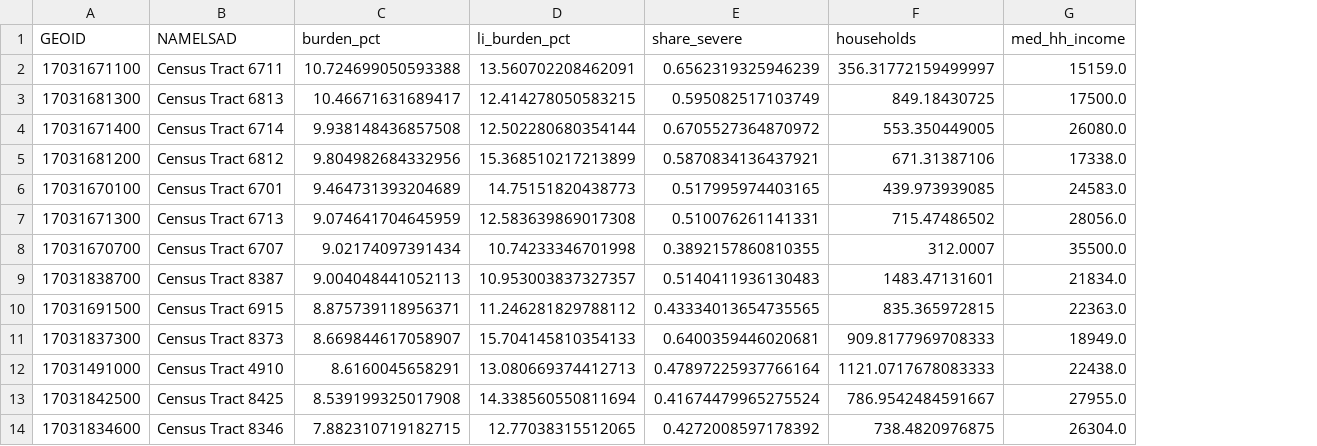
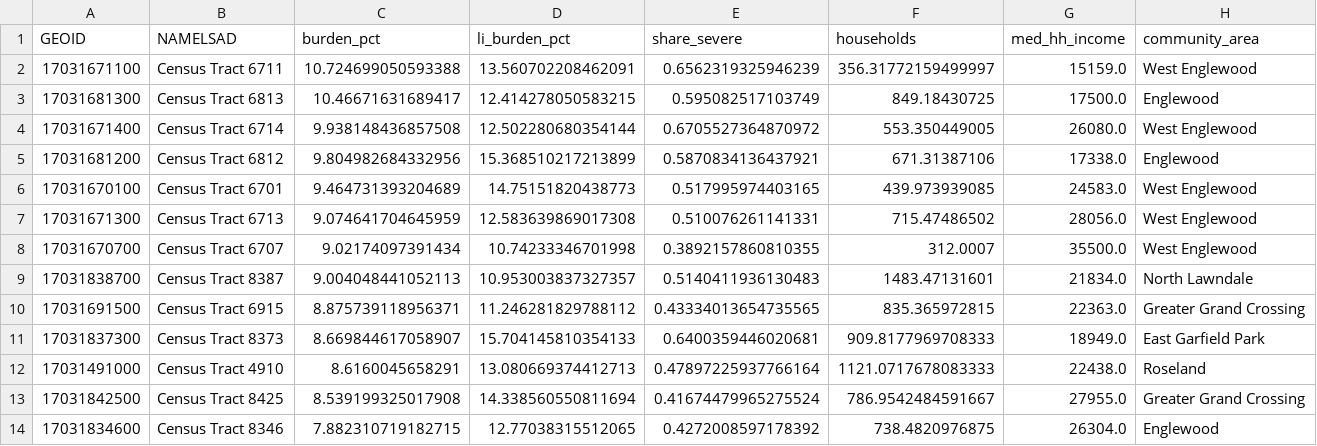
Before and after one commit to fundidayyan-afk/Chicago-Energy-Burden, a CSV file: output/tables/priority_tracts.csv, drawn as a sheet; only a part is shown; the diff names each change by its address in the sheet, - before the commit and + after, or states it on an @@ line.

```diff
--- a/output/tables/priority_tracts.csv
+++ b/output/tables/priority_tracts.csv
+column H (community_area), rows 2-14: West Englewood | Englewood | West Englewood | Englewood | West Englewood | West Englewood | West Englewood | North Lawndale | Greater Grand Crossing | East Garfield Park | Roseland | Greater Grand Crossing | Englewood
```
Also changed, not shown: output/tables/coefficients.csv, output/tables/impacts_elec_burden_pct.csv, 44 other files.
